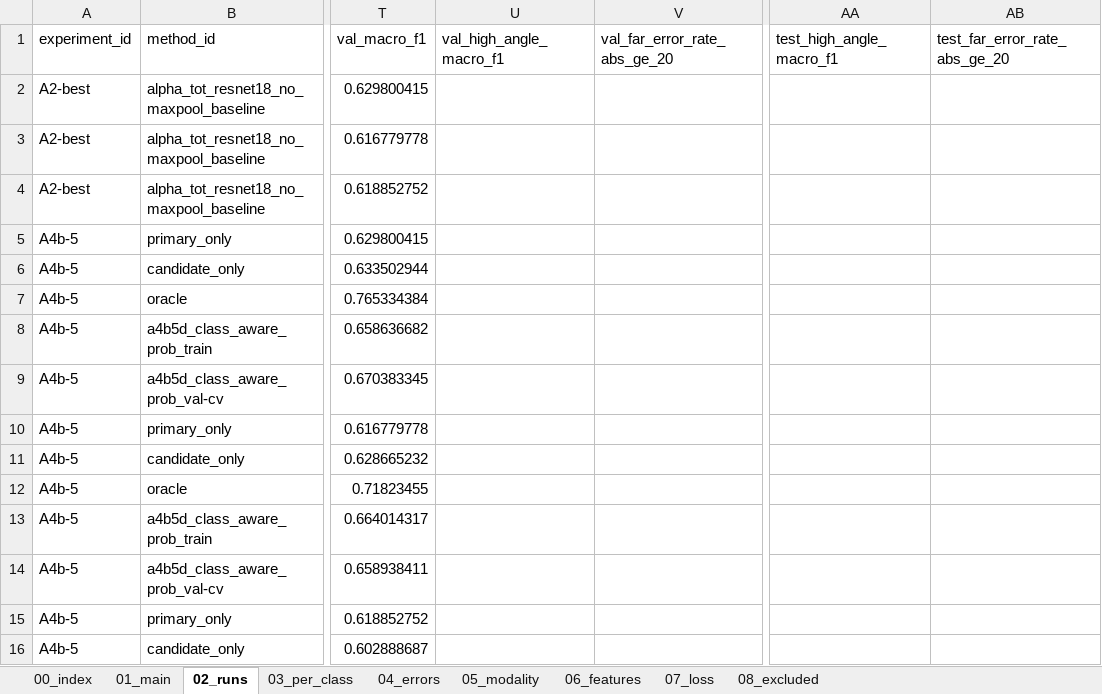
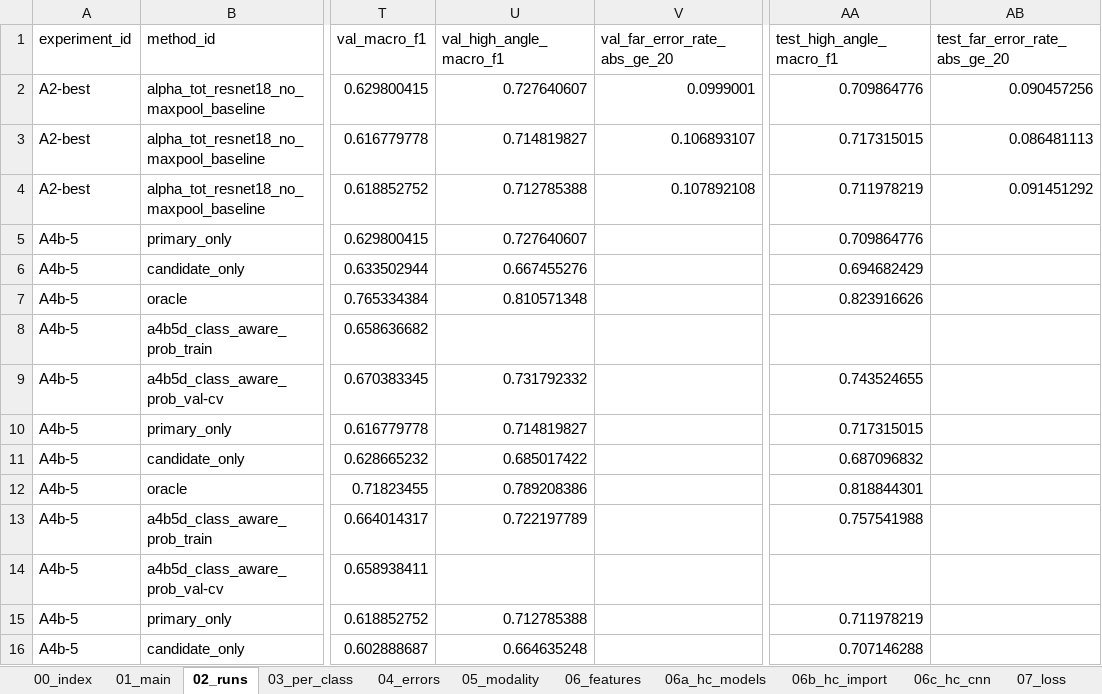
Before and after one commit to Aice-c/Timepix, an Excel workbook: paper_data_package/timepix_paper_data_package.xlsx, sheet 02_runs, drawn as a sheet; only a part is shown, gaps mark what is left out; values as stored, in another font and other column widths than the file's, no borders; the diff covers the shown part only; the diff names each change by its address in the sheet, - before the commit and + after, or states it on an @@ line.

```diff
--- a/paper_data_package/timepix_paper_data_package.xlsx (sheet 02_runs)
+++ b/paper_data_package/timepix_paper_data_package.xlsx (sheet 02_runs)
+sheet tab: 06a_hc_models
+sheet tab: 06b_hc_import
+sheet tab: 06c_hc_cnn
-U2 (val_high_angle_macro_f1): (empty)
+U2 (val_high_angle_macro_f1): 0.727640607
-V2 (val_far_error_rate_abs_ge_20): (empty)
+V2 (val_far_error_rate_abs_ge_20): 0.0999001
-AA2 (test_high_angle_macro_f1): (empty)
+AA2 (test_high_angle_macro_f1): 0.709864776
-AB2 (test_far_error_rate_abs_ge_20): (empty)
+AB2 (test_far_error_rate_abs_ge_20): 0.090457256
-U3 (val_high_angle_macro_f1): (empty)
+U3 (val_high_angle_macro_f1): 0.714819827
-V3 (val_far_error_rate_abs_ge_20): (empty)
+V3 (val_far_error_rate_abs_ge_20): 0.106893107
-AA3 (test_high_angle_macro_f1): (empty)
+AA3 (test_high_angle_macro_f1): 0.717315015
-AB3 (test_far_error_rate_abs_ge_20): (empty)
+AB3 (test_far_error_rate_abs_ge_20): 0.086481113
-U4 (val_high_angle_macro_f1): (empty)
+U4 (val_high_angle_macro_f1): 0.712785388
-V4 (val_far_error_rate_abs_ge_20): (empty)
+V4 (val_far_error_rate_abs_ge_20): 0.107892108
-AA4 (test_high_angle_macro_f1): (empty)
+AA4 (test_high_angle_macro_f1): 0.711978219
-AB4 (test_far_error_rate_abs_ge_20): (empty)
+AB4 (test_far_error_rate_abs_ge_20): 0.091451292
-U5 (val_high_angle_macro_f1): (empty)
+U5 (val_high_angle_macro_f1): 0.727640607
-AA5 (test_high_angle_macro_f1): (empty)
+AA5 (test_high_angle_macro_f1): 0.709864776
-U6 (val_high_angle_macro_f1): (empty)
+U6 (val_high_angle_macro_f1): 0.667455276
-AA6 (test_high_angle_macro_f1): (empty)
+AA6 (test_high_angle_macro_f1): 0.694682429
-U7 (val_high_angle_macro_f1): (empty)
+U7 (val_high_angle_macro_f1): 0.810571348
-AA7 (test_high_angle_macro_f1): (empty)
+AA7 (test_high_angle_macro_f1): 0.823916626
-U9 (val_high_angle_macro_f1): (empty)
+U9 (val_high_angle_macro_f1): 0.731792332
-AA9 (test_high_angle_macro_f1): (empty)
+AA9 (test_high_angle_macro_f1): 0.743524655
-U10 (val_high_angle_macro_f1): (empty)
+U10 (val_high_angle_macro_f1): 0.714819827
-AA10 (test_high_angle_macro_f1): (empty)
+AA10 (test_high_angle_macro_f1): 0.717315015
-U11 (val_high_angle_macro_f1): (empty)
+U11 (val_high_angle_macro_f1): 0.685017422
-AA11 (test_high_angle_macro_f1): (empty)
+AA11 (test_high_angle_macro_f1): 0.687096832
-U12 (val_high_angle_macro_f1): (empty)
+U12 (val_high_angle_macro_f1): 0.789208386
-AA12 (test_high_angle_macro_f1): (empty)
+AA12 (test_high_angle_macro_f1): 0.818844301
-U13 (val_high_angle_macro_f1): (empty)
+U13 (val_high_angle_macro_f1): 0.722197789
-AA13 (test_high_angle_macro_f1): (empty)
+AA13 (test_high_angle_macro_f1): 0.757541988
-U15 (val_high_angle_macro_f1): (empty)
+U15 (val_high_angle_macro_f1): 0.712785388
-AA15 (test_high_angle_macro_f1): (empty)
+AA15 (test_high_angle_macro_f1): 0.711978219
-U16 (val_high_angle_macro_f1): (empty)
+U16 (val_high_angle_macro_f1): 0.664635248
-AA16 (test_high_angle_macro_f1): (empty)
+AA16 (test_high_angle_macro_f1): 0.707146288
```
Also changed, not shown: 6 added rows and 115 edited cells elsewhere in this sheet, sheet 03_per_class, sheet 07_loss, sheet 01_main, sheet 05_modality, sheet 04_errors, sheet 06_features, 2 more sheets, other sheet tabs, 19 other files.
